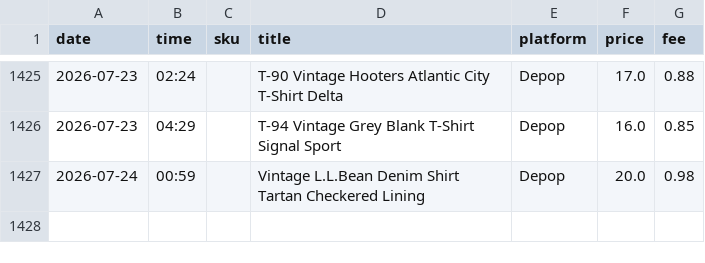
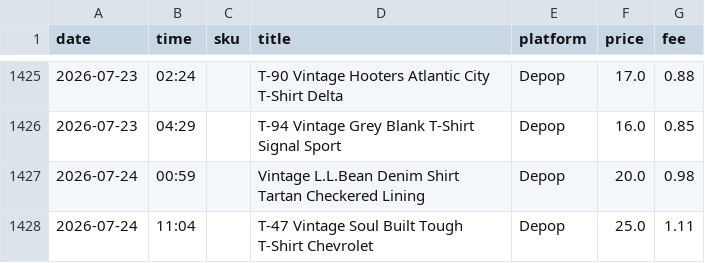
Before and after one commit to notanotherwholesale-sudo/fm-sales-tracker, a CSV file: fm_sales.csv, drawn as a sheet; only a part is shown, gaps mark what is left out.

```diff
--- a/fm_sales.csv
+++ b/fm_sales.csv
@@ -1427 +1427,2 @@ date,time,sku,title,platform,price,fee
 2026-07-24,00:59,,Vintage L.L.Bean Denim Shirt Tartan Checkered Lining,Depop,20.0,0.98
+2026-07-24,11:04,,T-47 Vintage Soul Built Tough T-Shirt Chevrolet,Depop,25.0,1.11
```
Also changed, not shown: delist_queue.csv, 1 other file.
